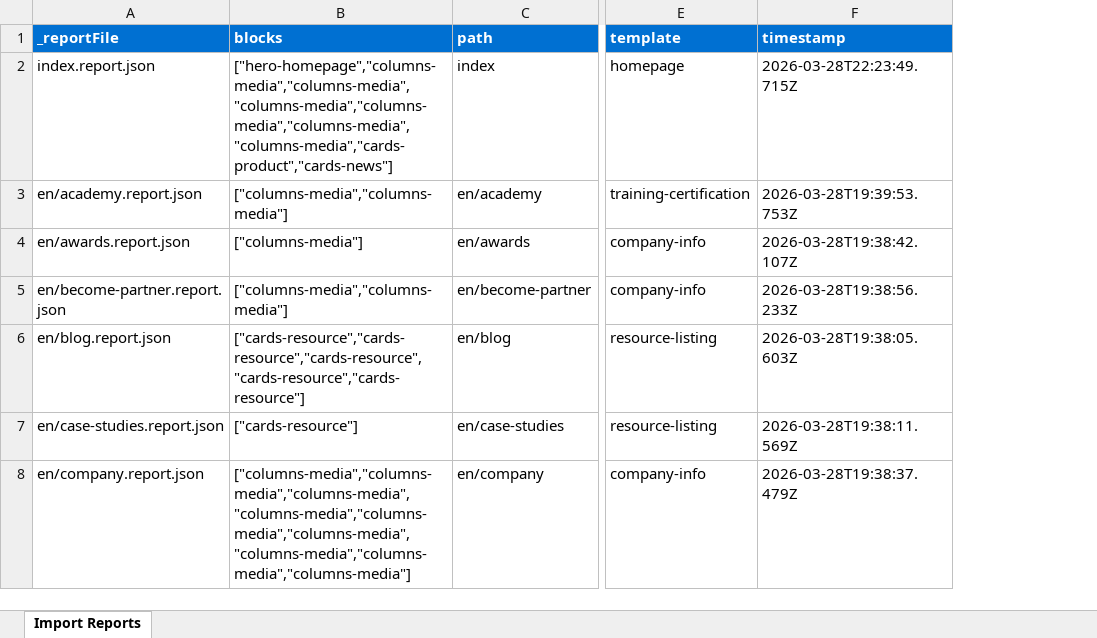
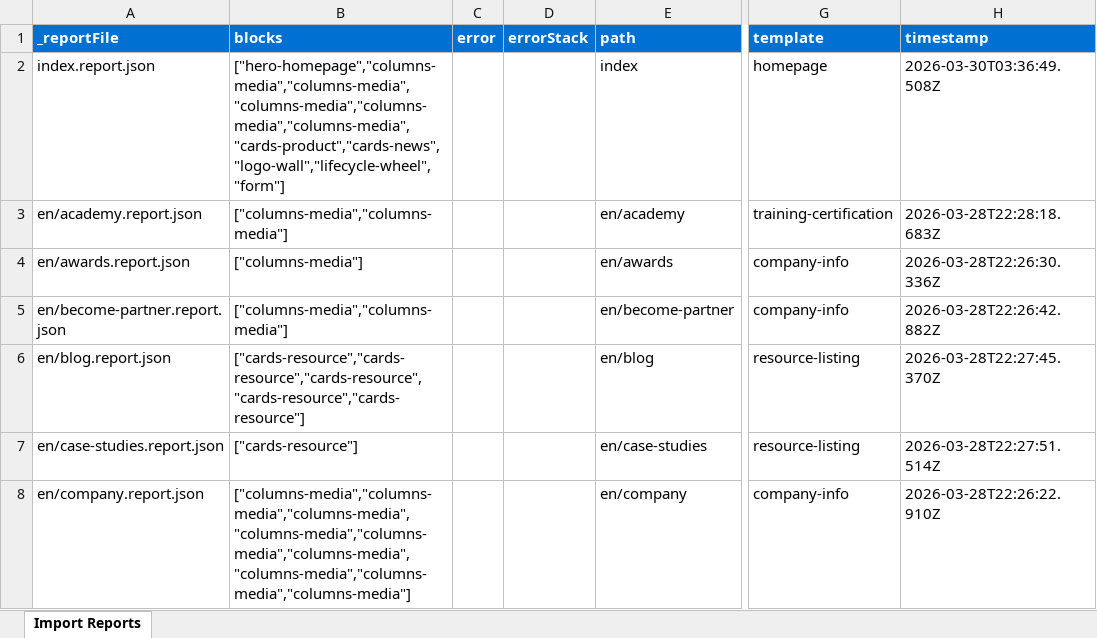
Before and after one commit to ajaniadobe/cvent-da-demo, an Excel workbook: tools/importer/reports/import-supplier-venue.report.xlsx, sheet Import Reports, drawn as a sheet; only a part is shown, gaps mark what is left out; values as stored, in another font and other column widths than the file's, no borders; addresses are those after the commit; the diff covers the shown part only; the diff names each change by its address in the sheet, - before the commit and + after, or states it on an @@ line.

```diff
--- a/tools/importer/reports/import-supplier-venue.report.xlsx (sheet Import Reports)
+++ b/tools/importer/reports/import-supplier-venue.report.xlsx (sheet Import Reports)
+column C (error), empty
+column D (errorStack), empty
-B2 (blocks): ["hero-homepage","columns-media","columns-media","columns-media","columns-media","columns-media","columns-media","cards-product","cards-news"]
+B2 (blocks): ["hero-homepage","columns-media","columns-media","columns-media","columns-media","columns-media","cards-product","cards-news","logo-wall","lifecycle-wheel","form"]
-H2 (timestamp): 2026-03-28T22:23:49.715Z
+H2 (timestamp): 2026-03-30T03:36:49.508Z
-H3 (timestamp): 2026-03-28T19:39:53.753Z
+H3 (timestamp): 2026-03-28T22:28:18.683Z
-H4 (timestamp): 2026-03-28T19:38:42.107Z
+H4 (timestamp): 2026-03-28T22:26:30.336Z
-H5 (timestamp): 2026-03-28T19:38:56.233Z
+H5 (timestamp): 2026-03-28T22:26:42.882Z
-H6 (timestamp): 2026-03-28T19:38:05.603Z
+H6 (timestamp): 2026-03-28T22:27:45.370Z
-H7 (timestamp): 2026-03-28T19:38:11.569Z
+H7 (timestamp): 2026-03-28T22:27:51.514Z
-H8 (timestamp): 2026-03-28T19:38:37.479Z
+H8 (timestamp): 2026-03-28T22:26:22.910Z
```
Also changed, not shown: 5 added rows and 37 edited cells elsewhere in this sheet, tools/importer/reports/import-company-info.report.xlsx, tools/importer/reports/import-product-feature.report.xlsx, 55 other files.
